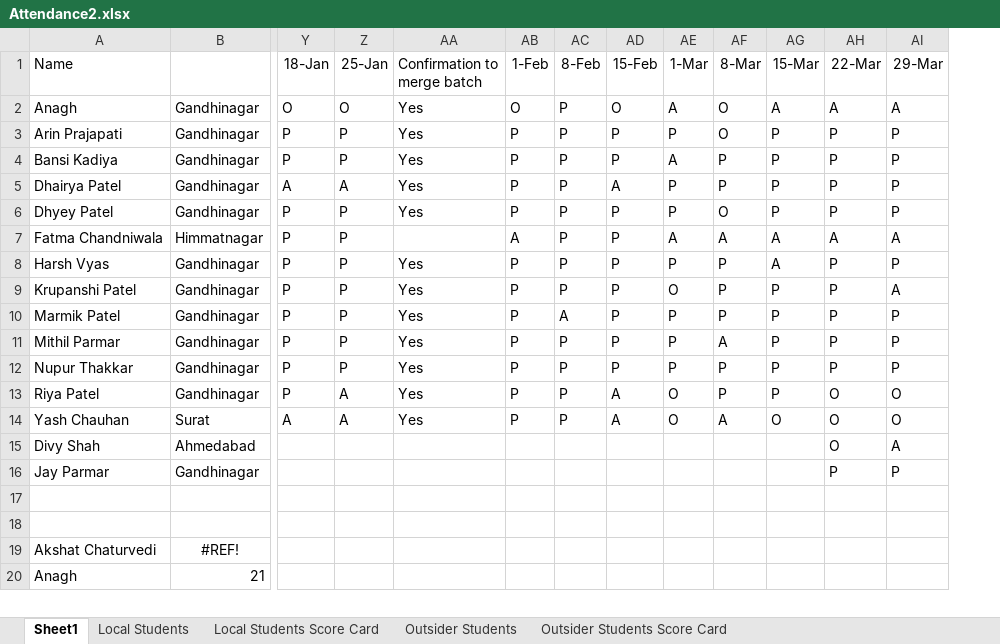
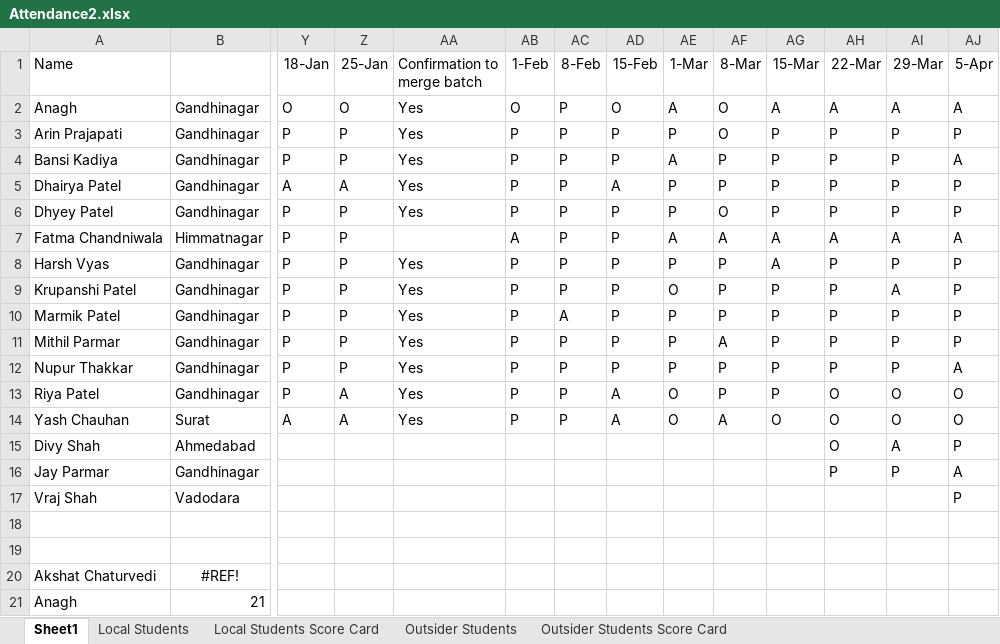
Before and after one commit to alakhpandya/all_batches, an Excel workbook: 2024AIDataScienceGNRGeneral/Attendance2.xlsx, sheet Sheet1, drawn as a sheet; only a part is shown, gaps mark what is left out; values as stored, in another font and other column widths than the file's, no borders; rows hold the shown columns only; the diff names each change by its address in the sheet, - before the commit and + after, or states it on an @@ line.

```diff
--- a/2024AIDataScienceGNRGeneral/Attendance2.xlsx (sheet Sheet1)
+++ b/2024AIDataScienceGNRGeneral/Attendance2.xlsx (sheet Sheet1)
+column AJ (5-Apr), rows 2-16: A | P | A | P | P | A | P | P | P | P | A | O | O | P | A
+row 17: Vraj Shah | Vadodara |  |  |  |  |  |  |  |  |  |  |  | P
```
Also changed, not shown: formulas that keep their value, 2024AIDataScienceGNRClub/Attendance.xlsx, 24_DS_CLUB_BATCH1_AHM/Attendance_new.xlsx, 32 other files.
